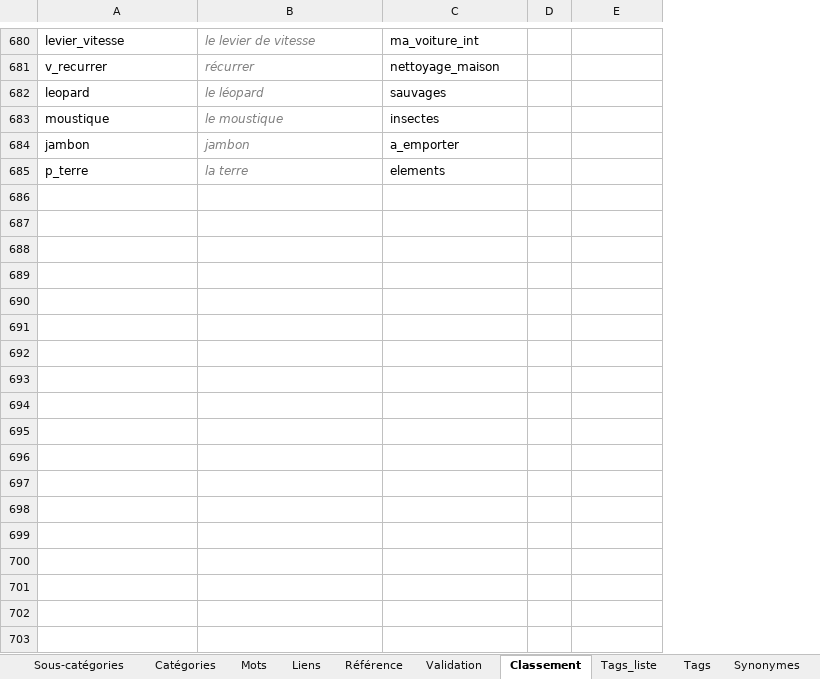
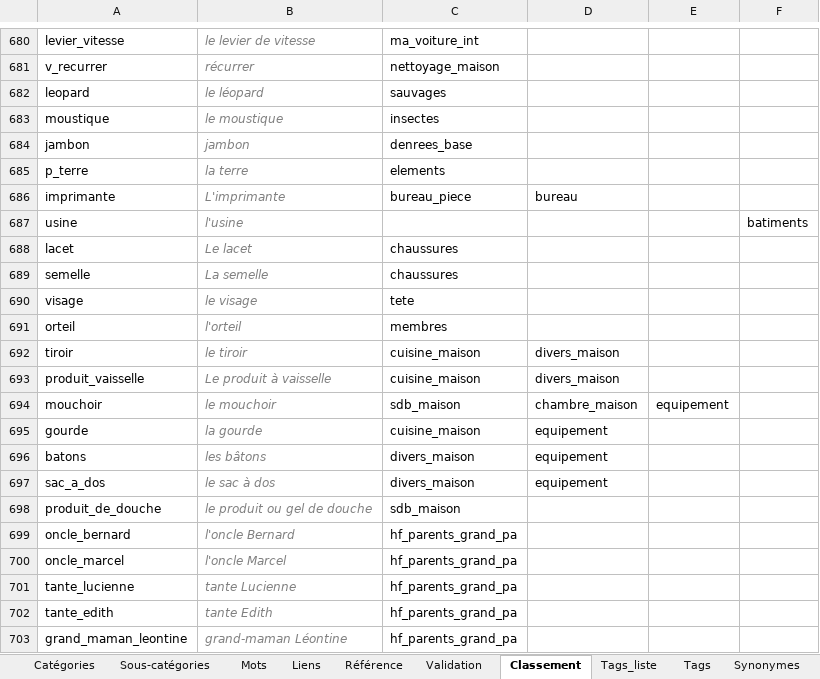
Before and after one commit to olaf-programmeur/vocab-app, an Excel workbook: public/data.xlsx, sheet Classement, drawn as a sheet; only a part is shown, gaps mark what is left out; values as stored, in another font and other column widths than the file's, no borders; removed rows and columns are numbered as before the commit, all else as after; the diff covers the shown part only; the diff names each change by its address in the sheet, - before the commit and + after, or states it on an @@ line.

```diff
--- a/public/data.xlsx (sheet Classement)
+++ b/public/data.xlsx (sheet Classement)
@@ sheet tab order changed: Catégories | Sous-catégories | Mots | Liens | Référence | Validation | Classement | Tags_liste | Tags | Synonymes @@
-column D, empty
+column D, empty
+column F, empty
-C684: a_emporter
+C684: denrees_base
+row 686: imprimante | L'imprimante | bureau_piece | bureau
+row 687: usine | l'usine |  |  |  | batiments
+row 688: lacet | Le lacet | chaussures
+row 689: semelle | La semelle | chaussures
+row 690: visage | le visage | tete
+row 691: orteil | l'orteil | membres
+row 692: tiroir | le tiroir | cuisine_maison | divers_maison
+row 693: produit_vaisselle | Le produit à vaisselle | cuisine_maison | divers_maison
+row 694: mouchoir | le mouchoir | sdb_maison | chambre_maison | equipement
+row 695: gourde | la gourde | cuisine_maison | equipement
+row 696: batons | les bâtons | divers_maison | equipement
+row 697: sac_a_dos | le sac à dos | divers_maison | equipement
+row 698: produit_de_douche | le produit ou gel de douche | sdb_maison
+row 699: oncle_bernard | l'oncle Bernard | hf_parents_grand_pa
+row 700: oncle_marcel | l'oncle Marcel | hf_parents_grand_pa
+row 701: tante_lucienne | tante Lucienne | hf_parents_grand_pa
+row 702: tante_edith | tante Edith | hf_parents_grand_pa
+row 703: grand_maman_leontine | grand-maman Léontine | hf_parents_grand_pa
```
Also changed, not shown: 741 added rows, 94 edited cells and cell formats elsewhere in this sheet, sheet Suivi, sheet Synonymes, sheet Phrases, sheet Sous-catégories, sheet Mots, sheet Liens, 5 more sheets.
